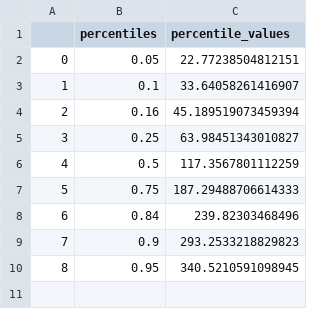
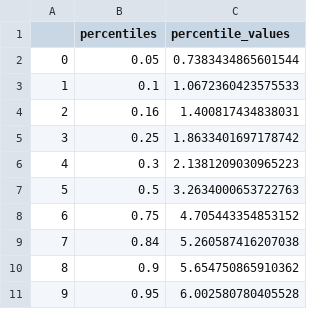
Before and after one commit to DigitalGrainSize/pyDGS, a CSV file: demo_results/percentiles.csv, drawn as a sheet; addresses are those after the commit; the diff names each change by its address in the sheet, - before the commit and + after, or states it on an @@ line.

```diff
--- a/demo_results/percentiles.csv
+++ b/demo_results/percentiles.csv
-C2 (percentile_values): 22.77238504812151
+C2 (percentile_values): 0.7383434865601544
-C3 (percentile_values): 33.64058261416907
+C3 (percentile_values): 1.0672360423575533
-C4 (percentile_values): 45.189519073459394
+C4 (percentile_values): 1.400817434838031
-C5 (percentile_values): 63.98451343010827
+C5 (percentile_values): 1.8633401697178742
+row 6: 4 | 0.3 | 2.1381209030965223
@@ column A renumbered from row 7 down @@
-C7 (percentile_values): 117.3567801112259
+C7 (percentile_values): 3.2634000653722763
-C8 (percentile_values): 187.29488706614333
+C8 (percentile_values): 4.705443354853152
-C9 (percentile_values): 239.82303468496
+C9 (percentile_values): 5.260587416207038
-C10 (percentile_values): 293.2533218829823
+C10 (percentile_values): 5.654750865910362
-C11 (percentile_values): 340.5210591098945
+C11 (percentile_values): 6.002580780405528
```
Also changed, not shown: demo_results/percentiles_batch.csv, demo_results/stats_batch.csv, 25 other files.
